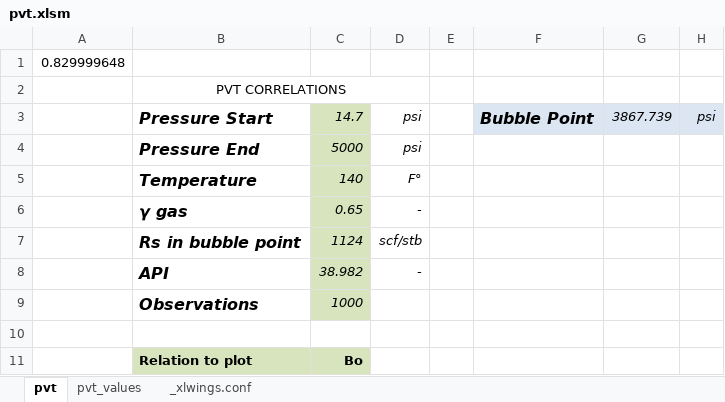
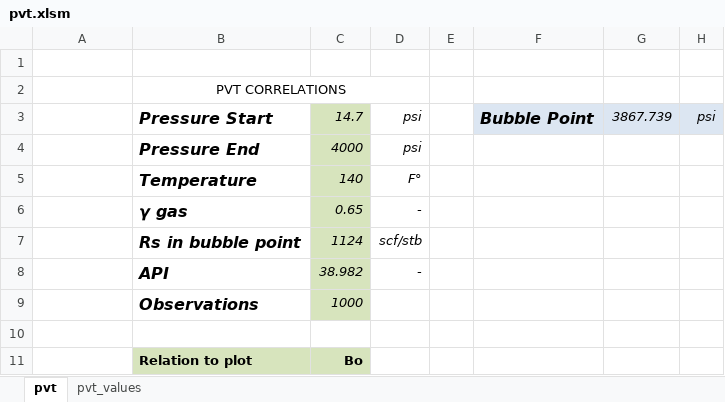
Before and after one commit to eiidrovo/PVT_Project, an Excel workbook: pvt/pvt.xlsm, sheet pvt, drawn as a sheet; values as stored, in another font and other column widths than the file's, no borders; charts and pictures not drawn; the diff names each change by its address in the sheet, - before the commit and + after, or states it on an @@ line.

```diff
--- a/pvt/pvt.xlsm (sheet pvt)
+++ b/pvt/pvt.xlsm (sheet pvt)
-sheet tab: _xlwings.conf
-A1: 0.829999648
+A1: (empty)
-C4: 5000
+C4: 4000
```
Also changed, not shown: sheet pvt_values, charts or pictures, 2 other files.
